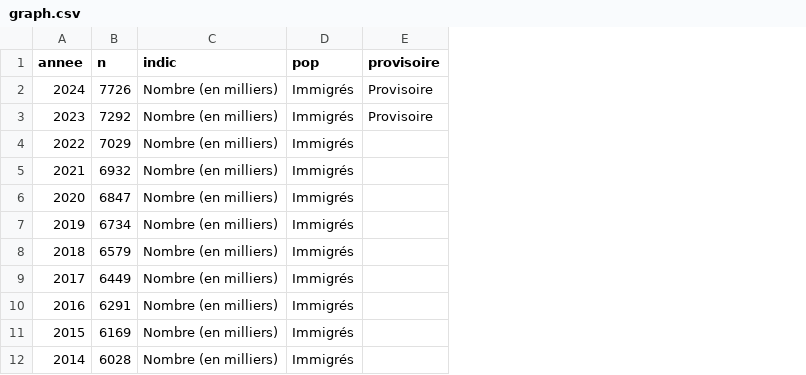
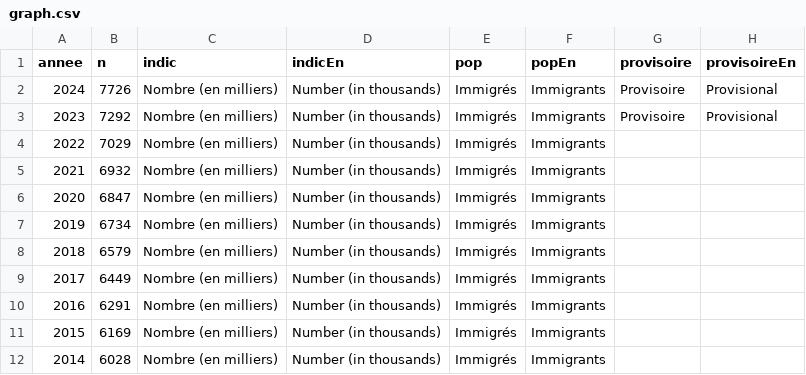
Before and after one commit to mthevenin/tssp, a CSV file: Immigres_etrangers/graph.csv, drawn as a sheet; only a part is shown; the diff names each change by its address in the sheet, - before the commit and + after, or states it on an @@ line.

Commit message:
maj  label graph En

```diff
--- a/Immigres_etrangers/graph.csv
+++ b/Immigres_etrangers/graph.csv
+column D (indicEn), rows 2-12: all Number (in thousands)
+column F (popEn), rows 2-12: all Immigrants
+column H (provisoireEn), rows 2-3: Provisional | Provisional
```
